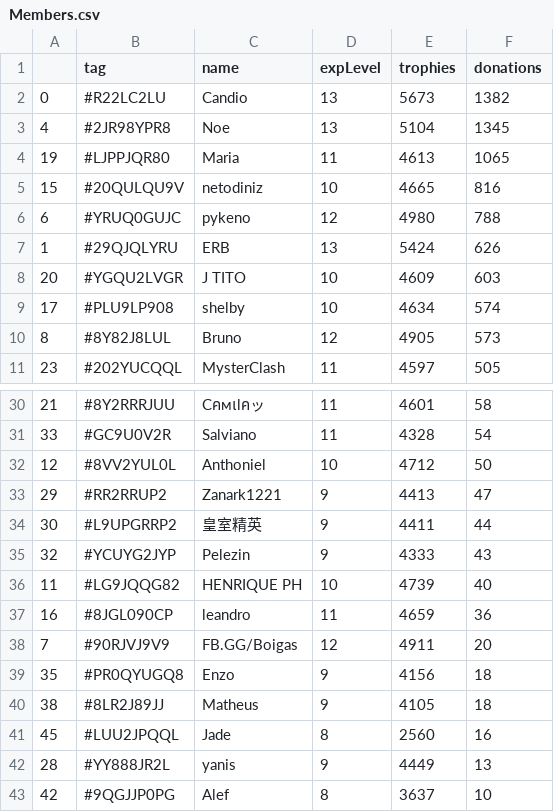
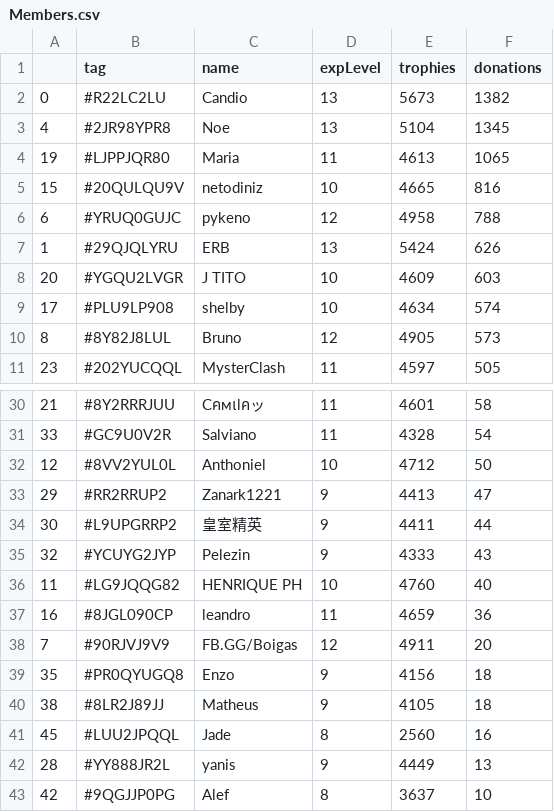
Before and after one commit to Brunopbb/APIClashRoyale, a CSV file: Members.csv, drawn as a sheet; only a part is shown, gaps mark what is left out.

```diff
--- a/Members.csv
+++ b/Members.csv
@@ -5,3 +5,3 @@
 15,#20QULQU9V,netodiniz,10,4665,816
-6,#YRUQ0GUJC,pykeno,12,4980,788
+6,#YRUQ0GUJC,pykeno,12,4958,788
 1,#29QJQLYRU,ERB,13,5424,626
@@ -35,3 +35,3 @@
 32,#YCUYG2JYP,Pelezin,9,4333,43
-11,#LG9JQQG82,HENRIQUE PH,10,4739,40
+11,#LG9JQQG82,HENRIQUE PH,10,4760,40
 16,#8JGL090CP,leandro,11,4659,36
```
Also changed, not shown: 1 other file.
